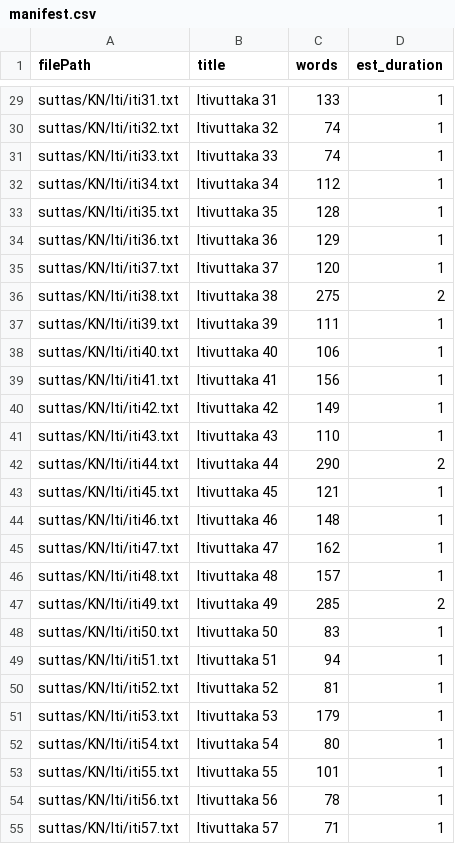
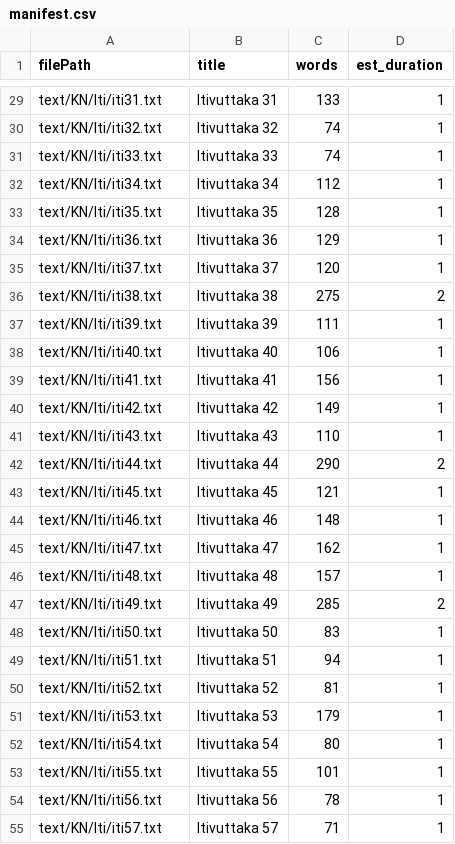
Before and after one commit to dhamma-initiative/suttas, a CSV file: text/KN/Iti/manifest.csv, drawn as a sheet; only a part is shown, gaps mark what is left out; the diff covers the shown part only; the diff names each change by its address in the sheet, - before the commit and + after, or states it on an @@ line.

```diff
--- a/text/KN/Iti/manifest.csv
+++ b/text/KN/Iti/manifest.csv
-A29 (filePath): suttas/KN/Iti/iti31.txt
+A29 (filePath): text/KN/Iti/iti31.txt
-A30 (filePath): suttas/KN/Iti/iti32.txt
+A30 (filePath): text/KN/Iti/iti32.txt
-A31 (filePath): suttas/KN/Iti/iti33.txt
+A31 (filePath): text/KN/Iti/iti33.txt
-A32 (filePath): suttas/KN/Iti/iti34.txt
+A32 (filePath): text/KN/Iti/iti34.txt
-A33 (filePath): suttas/KN/Iti/iti35.txt
+A33 (filePath): text/KN/Iti/iti35.txt
-A34 (filePath): suttas/KN/Iti/iti36.txt
+A34 (filePath): text/KN/Iti/iti36.txt
-A35 (filePath): suttas/KN/Iti/iti37.txt
+A35 (filePath): text/KN/Iti/iti37.txt
-A36 (filePath): suttas/KN/Iti/iti38.txt
+A36 (filePath): text/KN/Iti/iti38.txt
-A37 (filePath): suttas/KN/Iti/iti39.txt
+A37 (filePath): text/KN/Iti/iti39.txt
-A38 (filePath): suttas/KN/Iti/iti40.txt
+A38 (filePath): text/KN/Iti/iti40.txt
-A39 (filePath): suttas/KN/Iti/iti41.txt
+A39 (filePath): text/KN/Iti/iti41.txt
-A40 (filePath): suttas/KN/Iti/iti42.txt
+A40 (filePath): text/KN/Iti/iti42.txt
-A41 (filePath): suttas/KN/Iti/iti43.txt
+A41 (filePath): text/KN/Iti/iti43.txt
-A42 (filePath): suttas/KN/Iti/iti44.txt
+A42 (filePath): text/KN/Iti/iti44.txt
-A43 (filePath): suttas/KN/Iti/iti45.txt
+A43 (filePath): text/KN/Iti/iti45.txt
-A44 (filePath): suttas/KN/Iti/iti46.txt
+A44 (filePath): text/KN/Iti/iti46.txt
-A45 (filePath): suttas/KN/Iti/iti47.txt
+A45 (filePath): text/KN/Iti/iti47.txt
-A46 (filePath): suttas/KN/Iti/iti48.txt
+A46 (filePath): text/KN/Iti/iti48.txt
-A47 (filePath): suttas/KN/Iti/iti49.txt
+A47 (filePath): text/KN/Iti/iti49.txt
-A48 (filePath): suttas/KN/Iti/iti50.txt
+A48 (filePath): text/KN/Iti/iti50.txt
-A49 (filePath): suttas/KN/Iti/iti51.txt
+A49 (filePath): text/KN/Iti/iti51.txt
-A50 (filePath): suttas/KN/Iti/iti52.txt
+A50 (filePath): text/KN/Iti/iti52.txt
-A51 (filePath): suttas/KN/Iti/iti53.txt
+A51 (filePath): text/KN/Iti/iti53.txt
-A52 (filePath): suttas/KN/Iti/iti54.txt
+A52 (filePath): text/KN/Iti/iti54.txt
-A53 (filePath): suttas/KN/Iti/iti55.txt
+A53 (filePath): text/KN/Iti/iti55.txt
-A54 (filePath): suttas/KN/Iti/iti56.txt
+A54 (filePath): text/KN/Iti/iti56.txt
-A55 (filePath): suttas/KN/Iti/iti57.txt
+A55 (filePath): text/KN/Iti/iti57.txt
```
Also changed, not shown: 82 edited cells elsewhere in this file, text/AN/manifest.csv, text/KN/Thag/manifest.csv, 10 other files.
